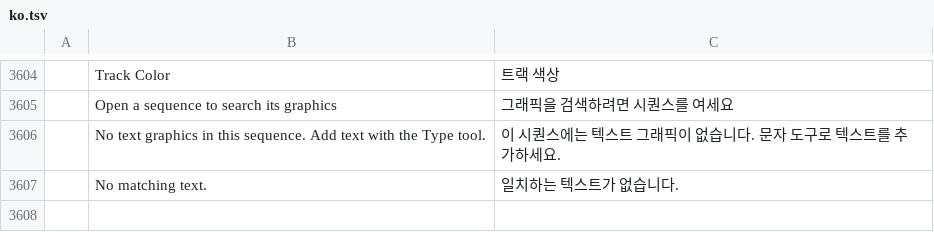
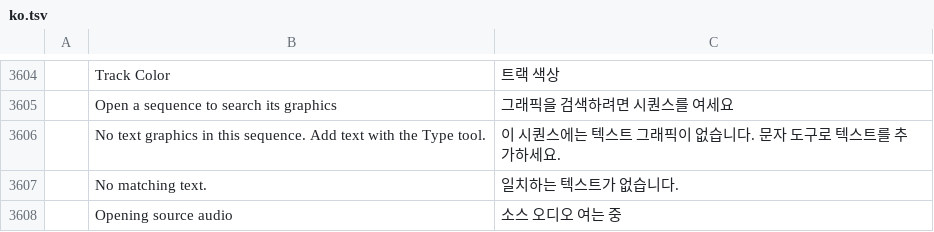
Before and after one commit to daryl-brown/filmcraft, a TSV file: crates/ui-egui/src/i18n/ko.tsv, drawn as a sheet; only a part is shown, gaps mark what is left out; the diff names each change by its address in the sheet, - before the commit and + after, or states it on an @@ line.

```diff
--- a/crates/ui-egui/src/i18n/ko.tsv
+++ b/crates/ui-egui/src/i18n/ko.tsv
+row 3608:  | Opening source audio | 소스 오디오 여는 중
```
Also changed, not shown: crates/ui-egui/src/i18n/de.tsv, crates/ui-egui/src/i18n/fr.tsv, 21 other files.
